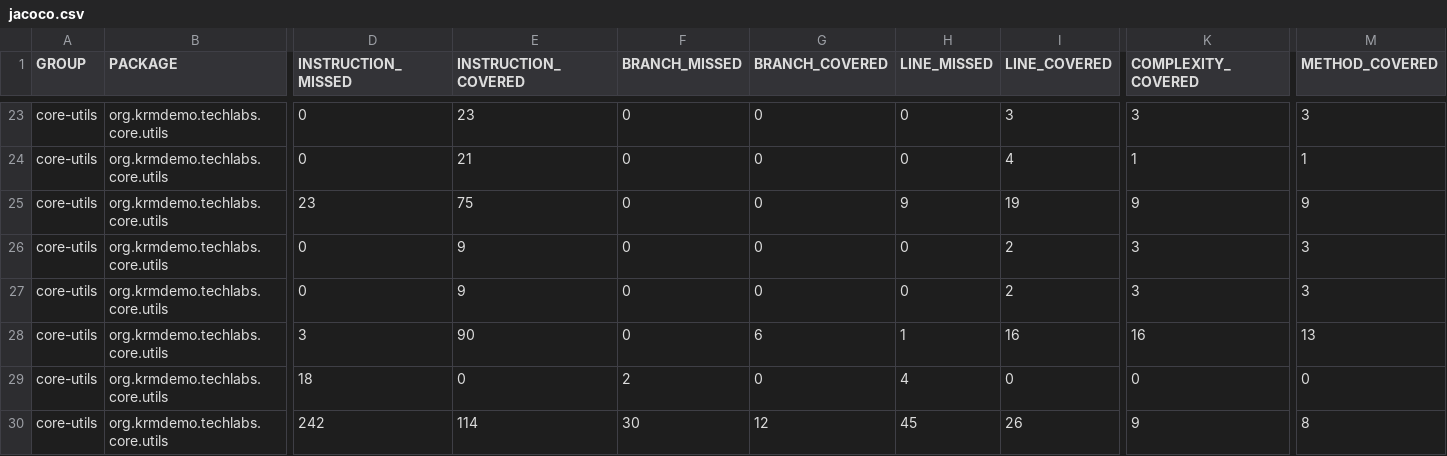
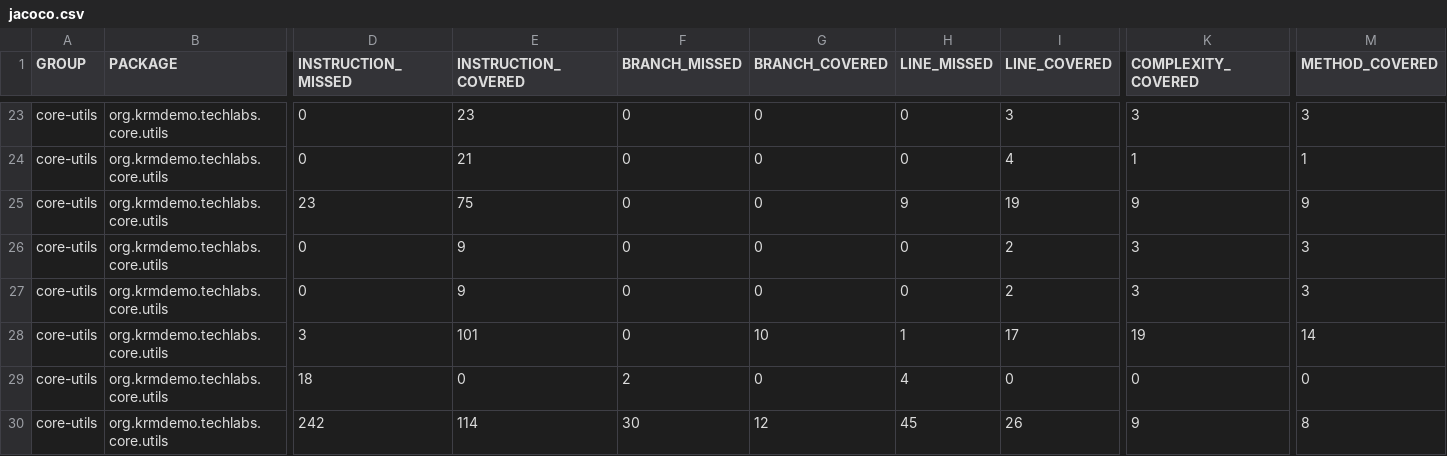
Before and after one commit to krm-demo/core-utils, a CSV file: core-utils-21.23.005-SNAPSHOT/jacoco-reports/jacoco.csv, drawn as a sheet; only a part is shown, gaps mark what is left out; the diff names each change by its address in the sheet, - before the commit and + after, or states it on an @@ line.

```diff
--- a/core-utils-21.23.005-SNAPSHOT/jacoco-reports/jacoco.csv
+++ b/core-utils-21.23.005-SNAPSHOT/jacoco-reports/jacoco.csv
-E28 (INSTRUCTION_COVERED): 90
+E28 (INSTRUCTION_COVERED): 101
-G28 (BRANCH_COVERED): 6
+G28 (BRANCH_COVERED): 10
-I28 (LINE_COVERED): 16
+I28 (LINE_COVERED): 17
-K28 (COMPLEXITY_COVERED): 16
+K28 (COMPLEXITY_COVERED): 19
-M28 (METHOD_COVERED): 13
+M28 (METHOD_COVERED): 14
```
Also changed, not shown: 20 other files.
